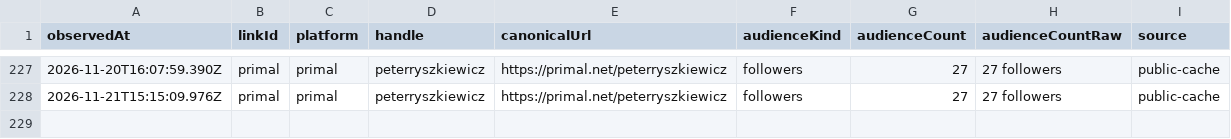
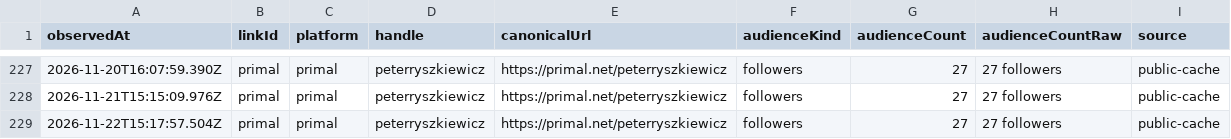
Before and after one commit to pRizz/open-links, a CSV file: public/history/followers/primal.csv, drawn as a sheet; only a part is shown, gaps mark what is left out.

```diff
--- a/public/history/followers/primal.csv
+++ b/public/history/followers/primal.csv
@@ -228 +228,2 @@ observedAt,linkId,platform,handle,canonicalUrl,audienceKind,audienceCount,audien
 2026-11-21T15:15:09.976Z,primal,primal,peterryszkiewicz,https://primal.net/peterryszkiewicz,followers,27,27 followers,public-cache
+2026-11-22T15:17:57.504Z,primal,primal,peterryszkiewicz,https://primal.net/peterryszkiewicz,followers,27,27 followers,public-cache
```
Also changed, not shown: public/history/followers/github.csv, public/history/followers/medium.csv, 5 other files.
